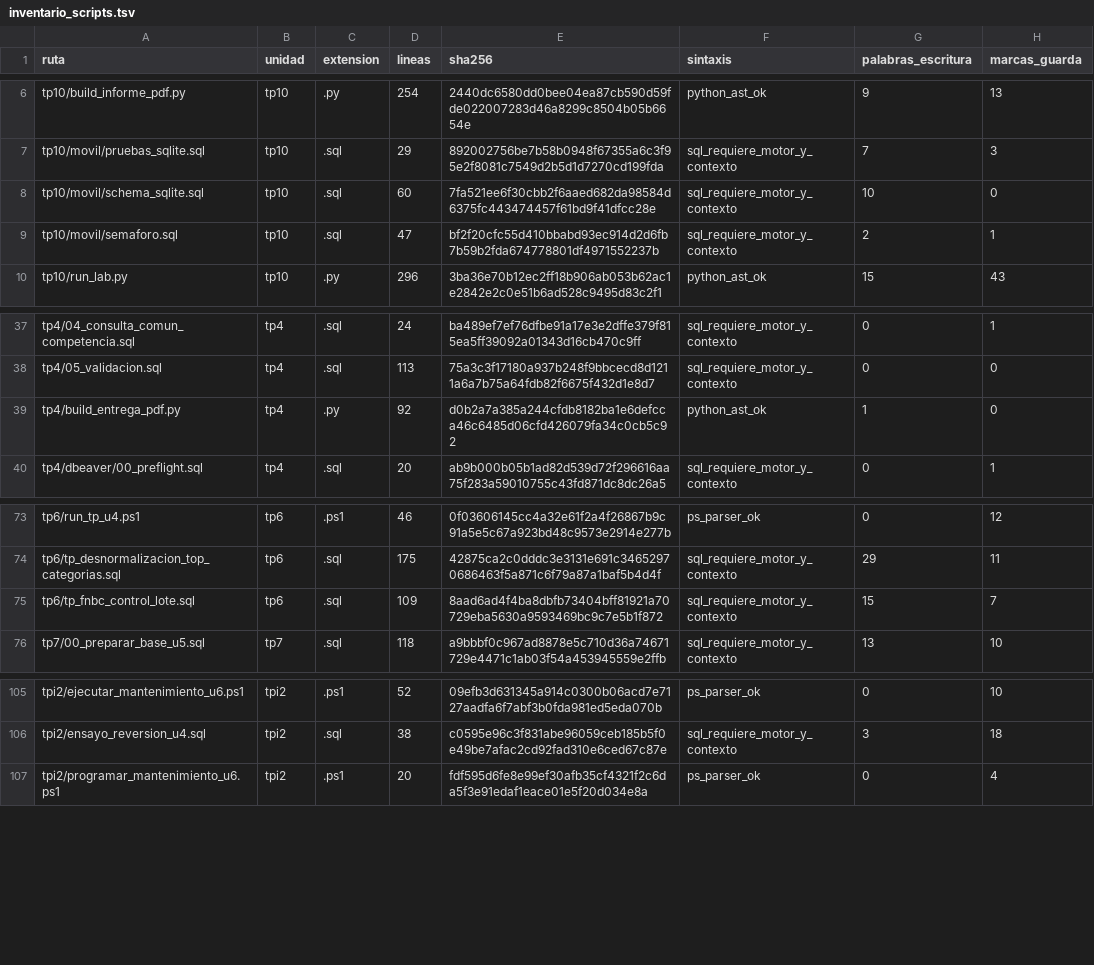
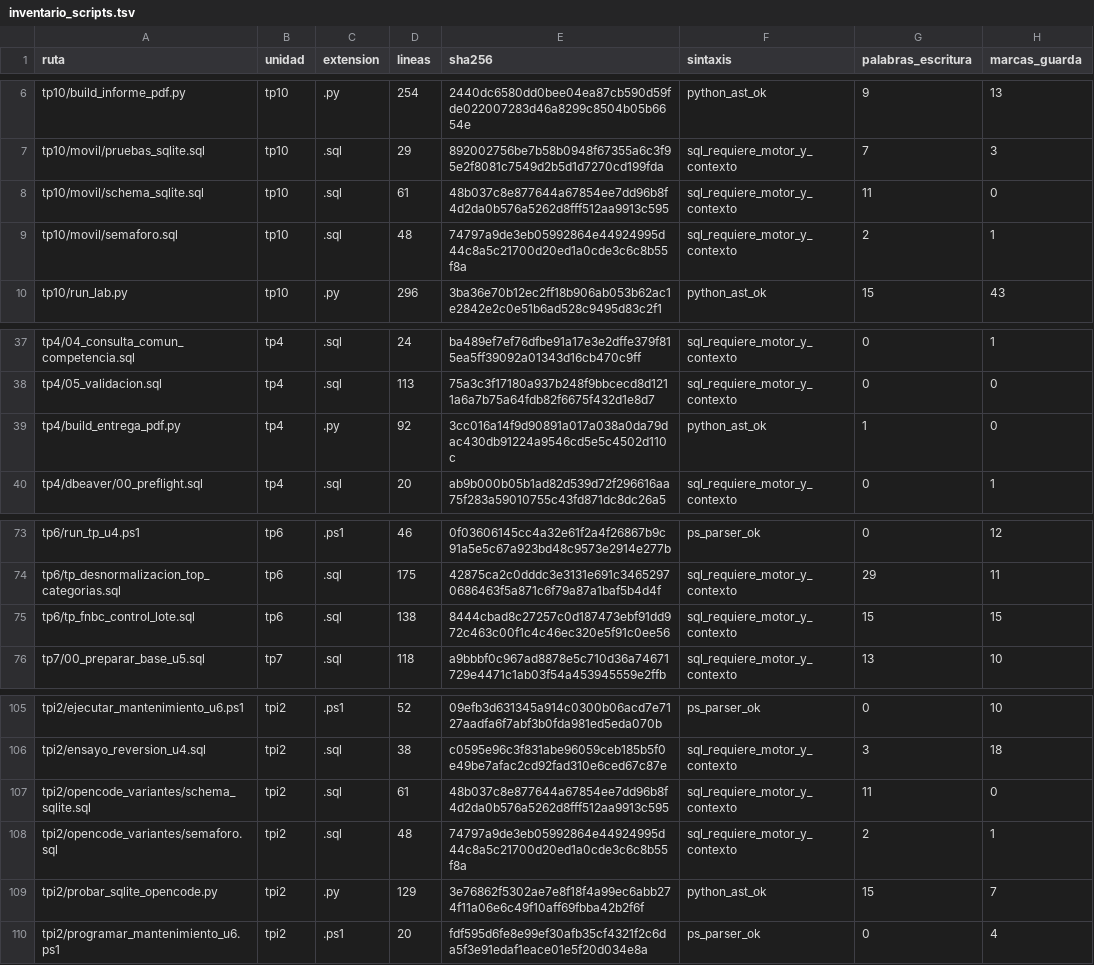
Before and after one commit to Santiago-Btto/DB_Santiago_Barretto, a TSV file: tpi2/evidencia/inventario_scripts.tsv, drawn as a sheet; only a part is shown, gaps mark what is left out.

Commit message:
feat(tpi2): completa evidencia y revision final con Codex

```diff
--- a/tpi2/evidencia/inventario_scripts.tsv
+++ b/tpi2/evidencia/inventario_scripts.tsv
@@ -7,4 +7,4 @@ tp10/build_informe_pdf.py	tp10	.py	254	2440dc6580dd0bee04ea87cb590d59fde02200728
 tp10/movil/pruebas_sqlite.sql	tp10	.sql	29	892002756be7b58b0948f67355a6c3f95e2f8081c7549d2b5d1d7270cd199fda	sql_requiere_motor_y_contexto	7	3
-tp10/movil/schema_sqlite.sql	tp10	.sql	60	7fa521ee6f30cbb2f6aaed682da98584d6375fc443474457f61bd9f41dfcc28e	sql_requiere_motor_y_contexto	10	0
-tp10/movil/semaforo.sql	tp10	.sql	47	bf2f20cfc55d410bbabd93ec914d2d6fb7b59b2fda674778801df4971552237b	sql_requiere_motor_y_contexto	2	1
+tp10/movil/schema_sqlite.sql	tp10	.sql	61	48b037c8e877644a67854ee7dd96b8f4d2da0b576a5262d8fff512aa9913c595	sql_requiere_motor_y_contexto	11	0
+tp10/movil/semaforo.sql	tp10	.sql	48	74797a9de3eb05992864e44924995d44c8a5c21700d20ed1a0cde3c6c8b55f8a	sql_requiere_motor_y_contexto	2	1
 tp10/run_lab.py	tp10	.py	296	3ba36e70b12ec2ff18b906ab053b62ac1e2842e2c0e51b6ad528c9495d83c2f1	python_ast_ok	15	43
@@ -38,3 +38,3 @@ tp4/04_consulta_comun_competencia.sql	tp4	.sql	24	ba489ef7ef76dfbe91a17e3e2dffe3
 tp4/05_validacion.sql	tp4	.sql	113	75a3c3f17180a937b248f9bbcecd8d1211a6a7b75a64fdb82f6675f432d1e8d7	sql_requiere_motor_y_contexto	0	0
-tp4/build_entrega_pdf.py	tp4	.py	92	d0b2a7a385a244cfdb8182ba1e6defcca46c6485d06cfd426079fa34c0cb5c92	python_ast_ok	1	0
+tp4/build_entrega_pdf.py	tp4	.py	92	3cc016a14f9d90891a017a038a0da79dac430db91224a9546cd5e5c4502d110c	python_ast_ok	1	0
 tp4/dbeaver/00_preflight.sql	tp4	.sql	20	ab9b000b05b1ad82d539d72f296616aa75f283a59010755c43fd871dc8dc26a5	sql_requiere_motor_y_contexto	0	1
@@ -74,3 +74,3 @@ tp6/run_tp_u4.ps1	tp6	.ps1	46	0f03606145cc4a32e61f2a4f26867b9c91a5e5c67a923bd48c
 tp6/tp_desnormalizacion_top_categorias.sql	tp6	.sql	175	42875ca2c0dddc3e3131e691c34652970686463f5a871c6f79a87a1baf5b4d4f	sql_requiere_motor_y_contexto	29	11
-tp6/tp_fnbc_control_lote.sql	tp6	.sql	109	8aad6ad4f4ba8dbfb73404bff81921a70729eba5630a9593469bc9c7e5b1f872	sql_requiere_motor_y_contexto	15	7
+tp6/tp_fnbc_control_lote.sql	tp6	.sql	138	8444cbad8c27257c0d187473ebf91dd972c463c00f1c4c46ec320e5f91c0ee56	sql_requiere_motor_y_contexto	15	15
 tp7/00_preparar_base_u5.sql	tp7	.sql	118	a9bbbf0c967ad8878e5c710d36a74671729e4471c1ab03f54a453945559e2ffb	sql_requiere_motor_y_contexto	13	10
@@ -106,2 +106,5 @@ tpi2/ejecutar_mantenimiento_u6.ps1	tpi2	.ps1	52	09efb3d631345a914c0300b06acd7e71
 tpi2/ensayo_reversion_u4.sql	tpi2	.sql	38	c0595e96c3f831abe96059ceb185b5f0e49be7afac2cd92fad310e6ced67c87e	sql_requiere_motor_y_contexto	3	18
+tpi2/opencode_variantes/schema_sqlite.sql	tpi2	.sql	61	48b037c8e877644a67854ee7dd96b8f4d2da0b576a5262d8fff512aa9913c595	sql_requiere_motor_y_contexto	11	0
+tpi2/opencode_variantes/semaforo.sql	tpi2	.sql	48	74797a9de3eb05992864e44924995d44c8a5c21700d20ed1a0cde3c6c8b55f8a	sql_requiere_motor_y_contexto	2	1
+tpi2/probar_sqlite_opencode.py	tpi2	.py	129	3e76862f5302ae7e8f18f4a99ec6abb274f11a06e6c49f10aff69fbba42b2f6f	python_ast_ok	15	7
 tpi2/programar_mantenimiento_u6.ps1	tpi2	.ps1	20	fdf595d6fe8e99ef30afb35cf4321f2c6da5f3e91edaf1eace01e5f20d034e8a	ps_parser_ok	0	4
```
Also changed, not shown: 36 other files.
